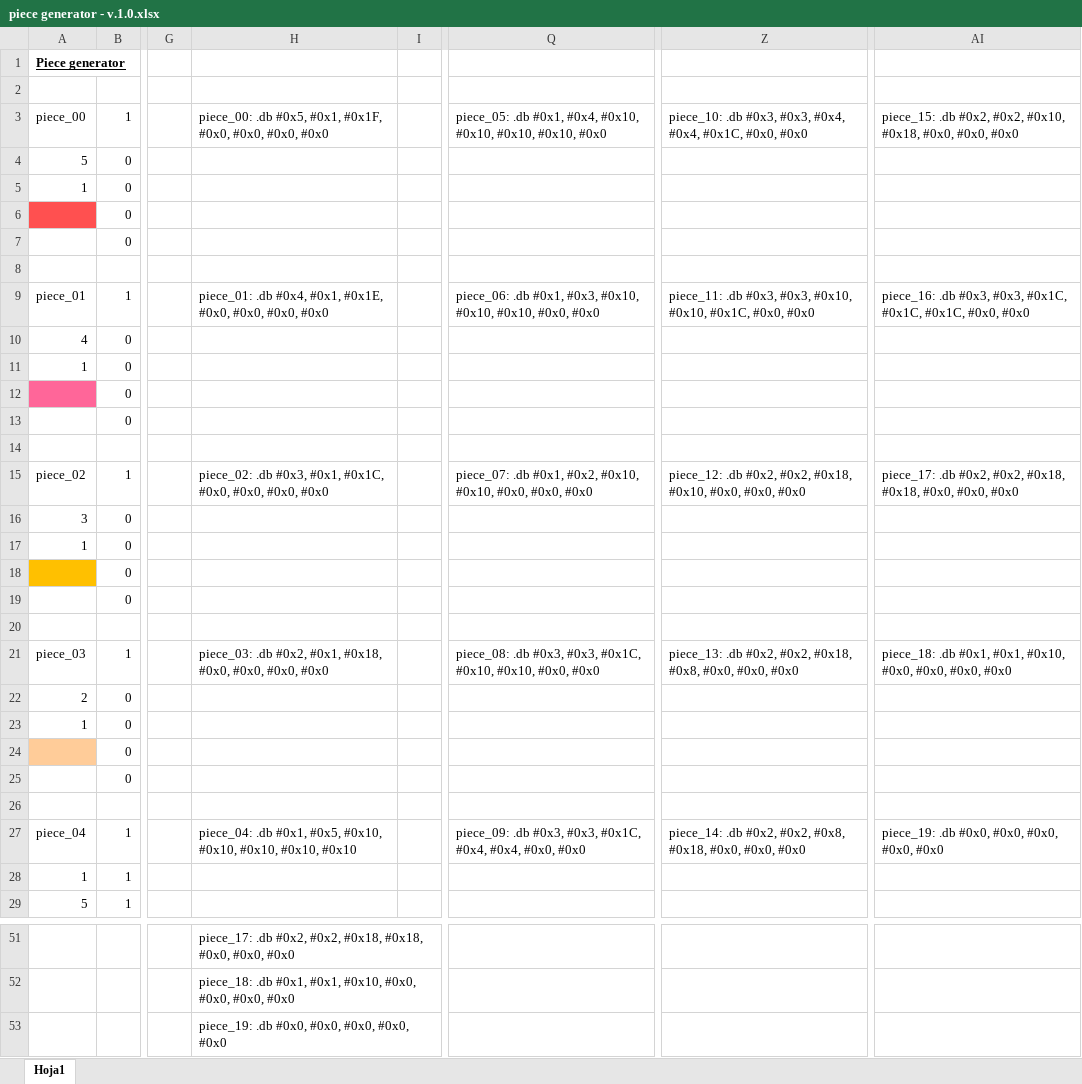
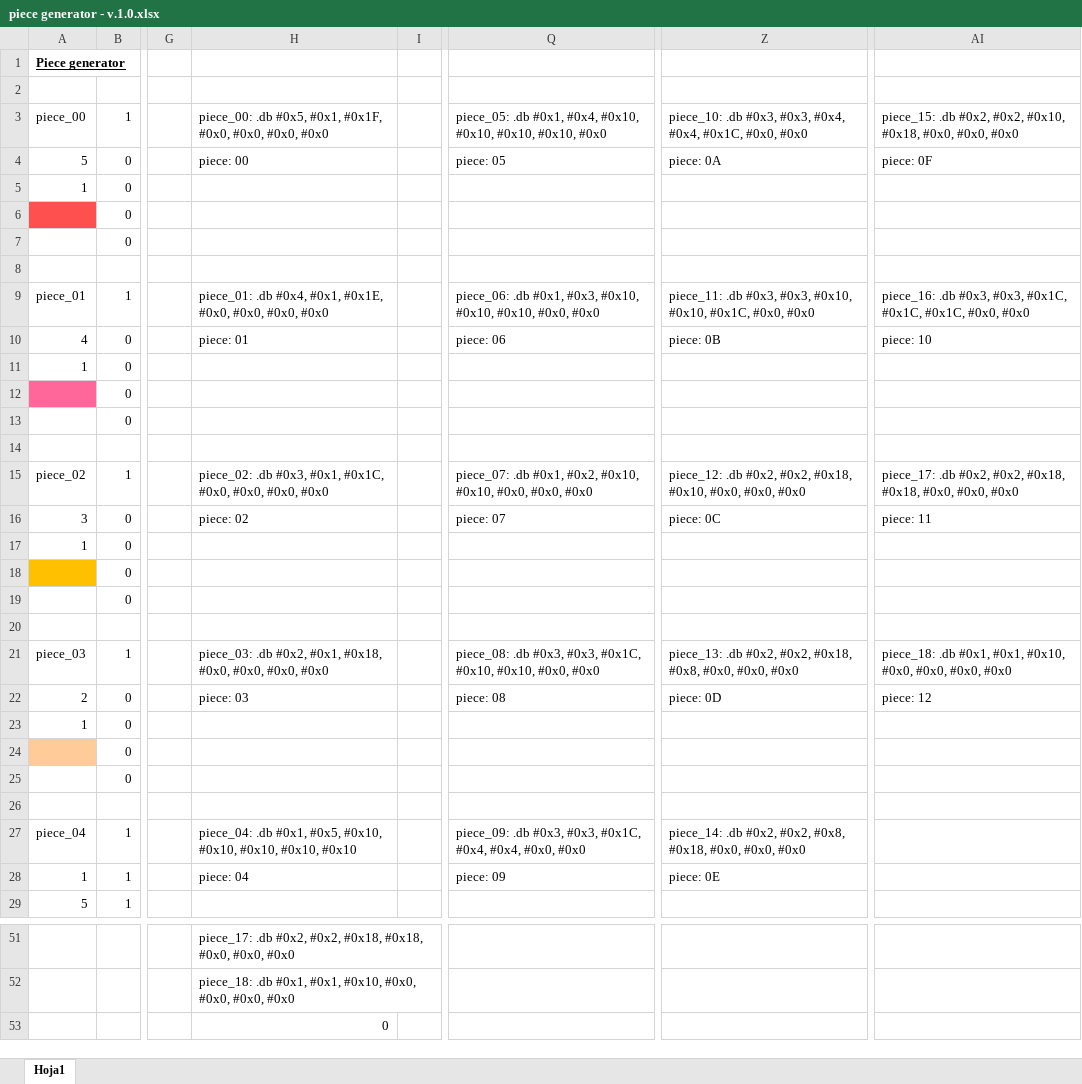
Before and after one commit to johnlobo/Forms, an Excel workbook: assets/piece generator - v.1.0.xlsx, sheet Hoja1, drawn as a sheet; only a part is shown, gaps mark what is left out; values as stored, in another font and other column widths than the file's, no borders; conditional formats not drawn; the diff names each change by its address in the sheet, - before the commit and + after, or states it on an @@ line.

Commit message:
Check empty space

```diff
--- a/assets/piece generator - v.1.0.xlsx (sheet Hoja1)
+++ b/assets/piece generator - v.1.0.xlsx (sheet Hoja1)
-H4: (empty)
+H4: piece: 00
-Q4: (empty)
+Q4: piece: 05
-Z4: (empty)
+Z4: piece: 0A
-AI4: (empty)
+AI4: piece: 0F
-H10: (empty)
+H10: piece: 01
-Q10: (empty)
+Q10: piece: 06
-Z10: (empty)
+Z10: piece: 0B
-AI10: (empty)
+AI10: piece: 10
-H16: (empty)
+H16: piece: 02
-Q16: (empty)
+Q16: piece: 07
-Z16: (empty)
+Z16: piece: 0C
-AI16: (empty)
+AI16: piece: 11
-H22: (empty)
+H22: piece: 03
-Q22: (empty)
+Q22: piece: 08
-Z22: (empty)
+Z22: piece: 0D
-AI22: (empty)
+AI22: piece: 12
-AI27: piece_19: .db #0x0, #0x0, #0x0, #0x0, #0x0
+AI27: (empty)
-H28: (empty)
+H28: piece: 04
-Q28: (empty)
+Q28: piece: 09
-Z28: (empty)
+Z28: piece: 0E
-H53: piece_19: .db #0x0, #0x0, #0x0, #0x0, #0x0
+H53: 0
```
Also changed, not shown: 12 other files.
